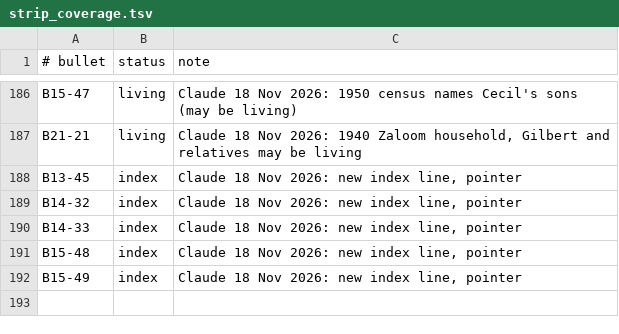
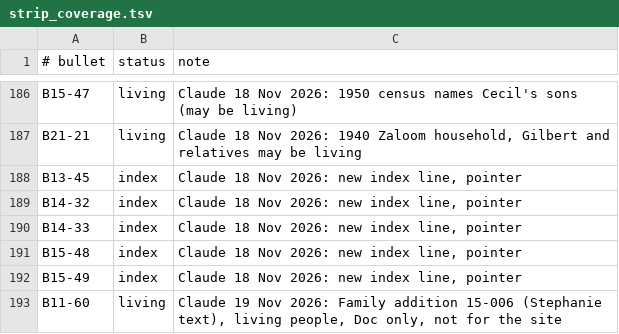
Before and after one commit to smgm410/awn-saydah-family, a TSV file: tools/strip_coverage.tsv, drawn as a sheet; only a part is shown, gaps mark what is left out; the diff names each change by its address in the sheet, - before the commit and + after, or states it on an @@ line.

```diff
--- a/tools/strip_coverage.tsv
+++ b/tools/strip_coverage.tsv
+row 193: B11-60 | living | Claude 19 Nov 2026: Family addition 15-006 (Stephanie text), living people, Doc only, not for the site
```
